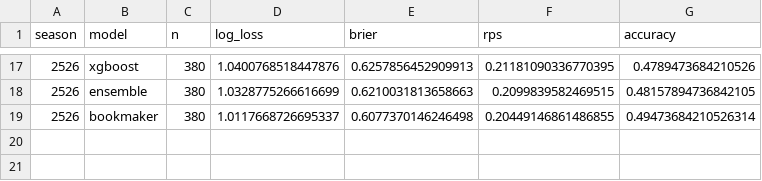
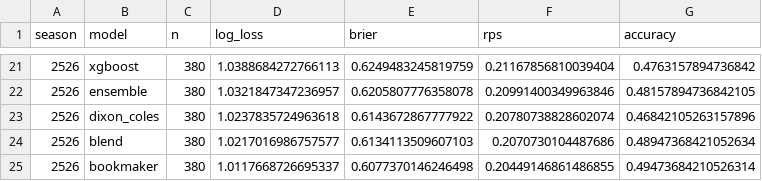
Before and after one commit to tensixn/Epl-Predictor, a CSV file: results/metrics_by_season.csv, drawn as a sheet; only a part is shown, gaps mark what is left out; the diff covers the shown part only.

Commit message:
Add Dixon-Coles model and a logistic + Dixon-Coles blend; use it in the app and live log
Backtest log loss 0.9747 vs 0.9791 for logistic alone. The 10 unscored Matchday 6
rows in the log were logistic predictions; they are regenerated by the blend.

```diff
--- a/results/metrics_by_season.csv
+++ b/results/metrics_by_season.csv
@@ -17,3 +21,5 @@ season,model,n,log_loss,brier,rps,accuracy
-2526,xgboost,380,1.0400768518447876,0.6257856452909913,0.21181090336770395,0.4789473684210526
-2526,ensemble,380,1.0328775266616699,0.6210031813658663,0.2099839582469515,0.48157894736842105
+2526,xgboost,380,1.0388684272766113,0.6249483245819759,0.21167856810039404,0.4763157894736842
+2526,ensemble,380,1.0321847347236957,0.6205807776358078,0.20991400349963846,0.48157894736842105
+2526,dixon_coles,380,1.0237835724963618,0.6143672867777922,0.20780738828602074,0.46842105263157896
+2526,blend,380,1.0217016986757577,0.6134113509607103,0.2070730104487686,0.48947368421052634
 2526,bookmaker,380,1.0117668726695337,0.6077370146246498,0.20449146861486855,0.49473684210526314
```
Also changed, not shown: 4 added rows and 27 edited cells elsewhere in this file, results/logistic_test_predictions.csv, results/predictions_log.csv, 10 other files.
